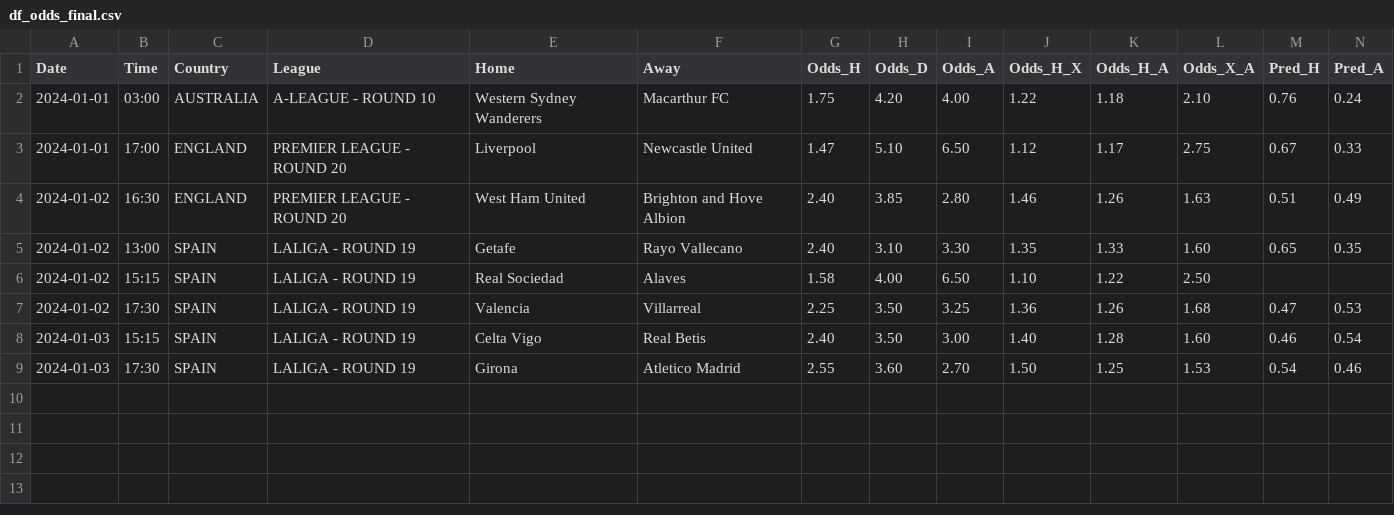
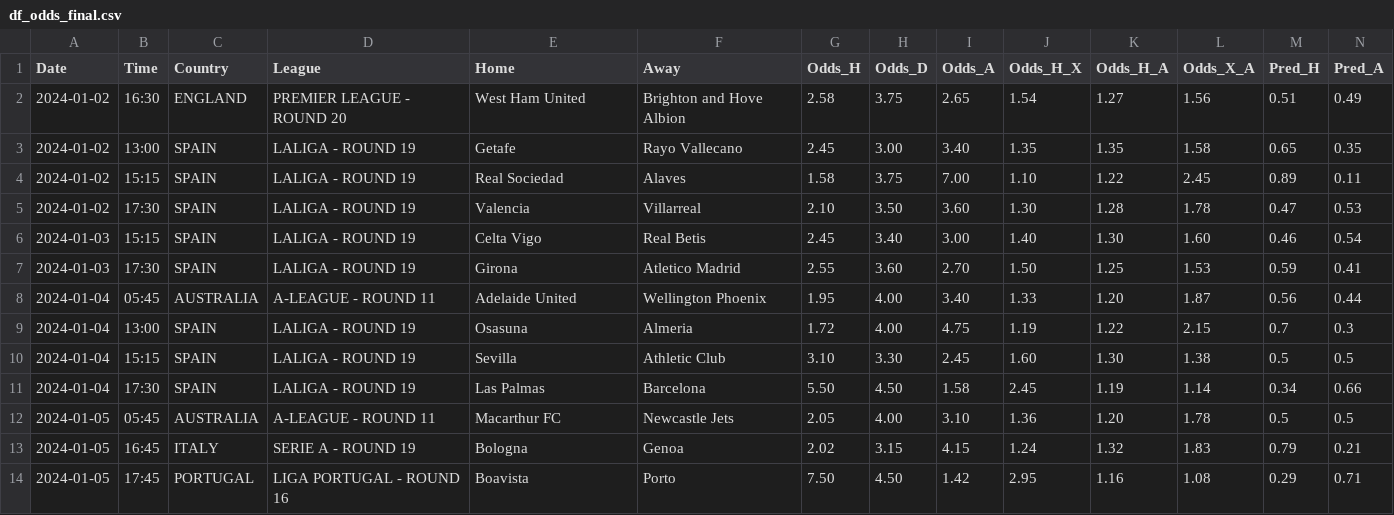
Before and after one commit to alanhassan/soccerprediction, a CSV file: df_odds_final.csv, drawn as a sheet.

Commit message:
Update df_odds_final.csv

```diff
--- a/df_odds_final.csv
+++ b/df_odds_final.csv
@@ -1,9 +1,14 @@
 Date,Time,Country,League,Home,Away,Odds_H,Odds_D,Odds_A,Odds_H_X,Odds_H_A,Odds_X_A,Pred_H,Pred_A
-2024-01-01,03:00,AUSTRALIA,A-LEAGUE - ROUND 10,Western Sydney Wanderers,Macarthur FC,1.75,4.20,4.00,1.22,1.18,2.10,0.76,0.24
-2024-01-01,17:00,ENGLAND,PREMIER LEAGUE - ROUND 20,Liverpool,Newcastle United,1.47,5.10,6.50,1.12,1.17,2.75,0.67,0.33
-2024-01-02,16:30,ENGLAND,PREMIER LEAGUE - ROUND 20,West Ham United,Brighton and Hove Albion,2.40,3.85,2.80,1.46,1.26,1.63,0.51,0.49
-2024-01-02,13:00,SPAIN,LALIGA - ROUND 19,Getafe,Rayo Vallecano,2.40,3.10,3.30,1.35,1.33,1.60,0.65,0.35
-2024-01-02,15:15,SPAIN,LALIGA - ROUND 19,Real Sociedad,Alaves,1.58,4.00,6.50,1.10,1.22,2.50,,
-2024-01-02,17:30,SPAIN,LALIGA - ROUND 19,Valencia,Villarreal,2.25,3.50,3.25,1.36,1.26,1.68,0.47,0.53
-2024-01-03,15:15,SPAIN,LALIGA - ROUND 19,Celta Vigo,Real Betis,2.40,3.50,3.00,1.40,1.28,1.60,0.46,0.54
-2024-01-03,17:30,SPAIN,LALIGA - ROUND 19,Girona,Atletico Madrid,2.55,3.60,2.70,1.50,1.25,1.53,0.54,0.46
+2024-01-02,16:30,ENGLAND,PREMIER LEAGUE - ROUND 20,West Ham United,Brighton and Hove Albion,2.58,3.75,2.65,1.54,1.27,1.56,0.51,0.49
+2024-01-02,13:00,SPAIN,LALIGA - ROUND 19,Getafe,Rayo Vallecano,2.45,3.00,3.40,1.35,1.35,1.58,0.65,0.35
+2024-01-02,15:15,SPAIN,LALIGA - ROUND 19,Real Sociedad,Alaves,1.58,3.75,7.00,1.10,1.22,2.45,0.89,0.11
+2024-01-02,17:30,SPAIN,LALIGA - ROUND 19,Valencia,Villarreal,2.10,3.50,3.60,1.30,1.28,1.78,0.47,0.53
+2024-01-03,15:15,SPAIN,LALIGA - ROUND 19,Celta Vigo,Real Betis,2.45,3.40,3.00,1.40,1.30,1.60,0.46,0.54
+2024-01-03,17:30,SPAIN,LALIGA - ROUND 19,Girona,Atletico Madrid,2.55,3.60,2.70,1.50,1.25,1.53,0.59,0.41
+2024-01-04,05:45,AUSTRALIA,A-LEAGUE - ROUND 11,Adelaide United,Wellington Phoenix,1.95,4.00,3.40,1.33,1.20,1.87,0.56,0.44
+2024-01-04,13:00,SPAIN,LALIGA - ROUND 19,Osasuna,Almeria,1.72,4.00,4.75,1.19,1.22,2.15,0.7,0.3
+2024-01-04,15:15,SPAIN,LALIGA - ROUND 19,Sevilla,Athletic Club,3.10,3.30,2.45,1.60,1.30,1.38,0.5,0.5
+2024-01-04,17:30,SPAIN,LALIGA - ROUND 19,Las Palmas,Barcelona,5.50,4.50,1.58,2.45,1.19,1.14,0.34,0.66
+2024-01-05,05:45,AUSTRALIA,A-LEAGUE - ROUND 11,Macarthur FC,Newcastle Jets,2.05,4.00,3.10,1.36,1.20,1.78,0.5,0.5
+2024-01-05,16:45,ITALY,SERIE A - ROUND 19,Bologna,Genoa,2.02,3.15,4.15,1.24,1.32,1.83,0.79,0.21
+2024-01-05,17:45,PORTUGAL,LIGA PORTUGAL - ROUND 16,Boavista,Porto,7.50,4.50,1.42,2.95,1.16,1.08,0.29,0.71
```
